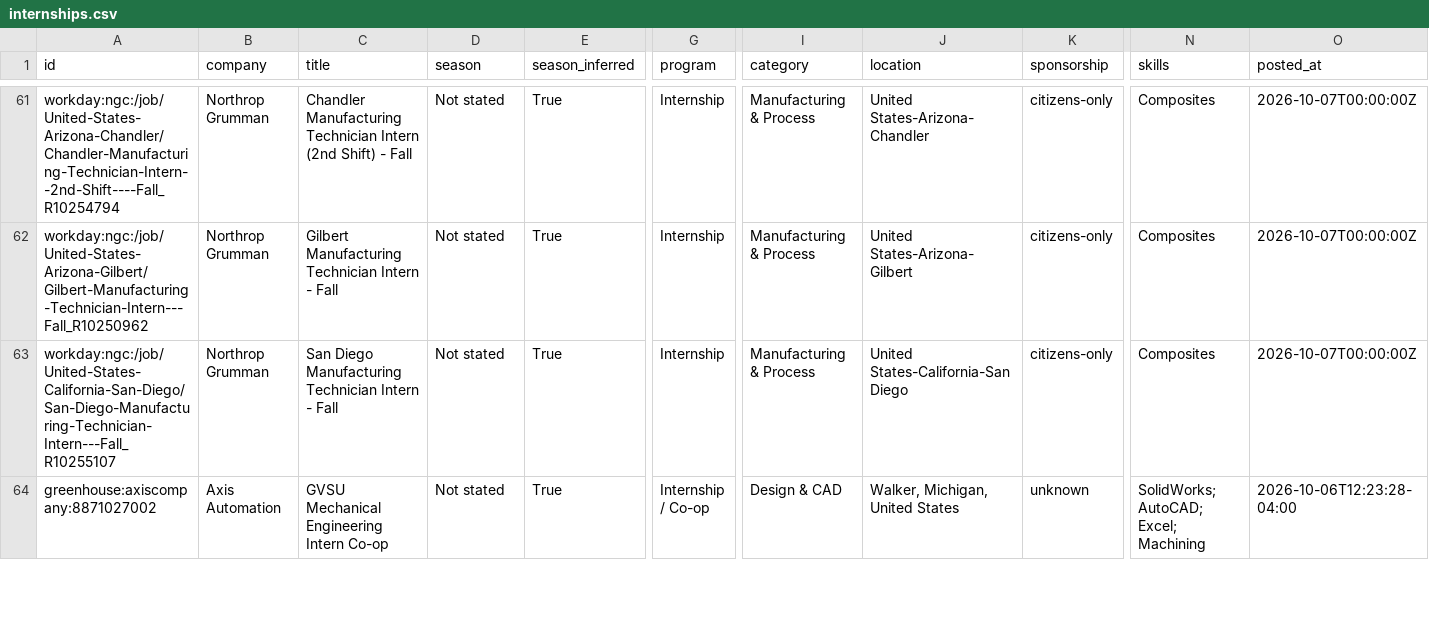
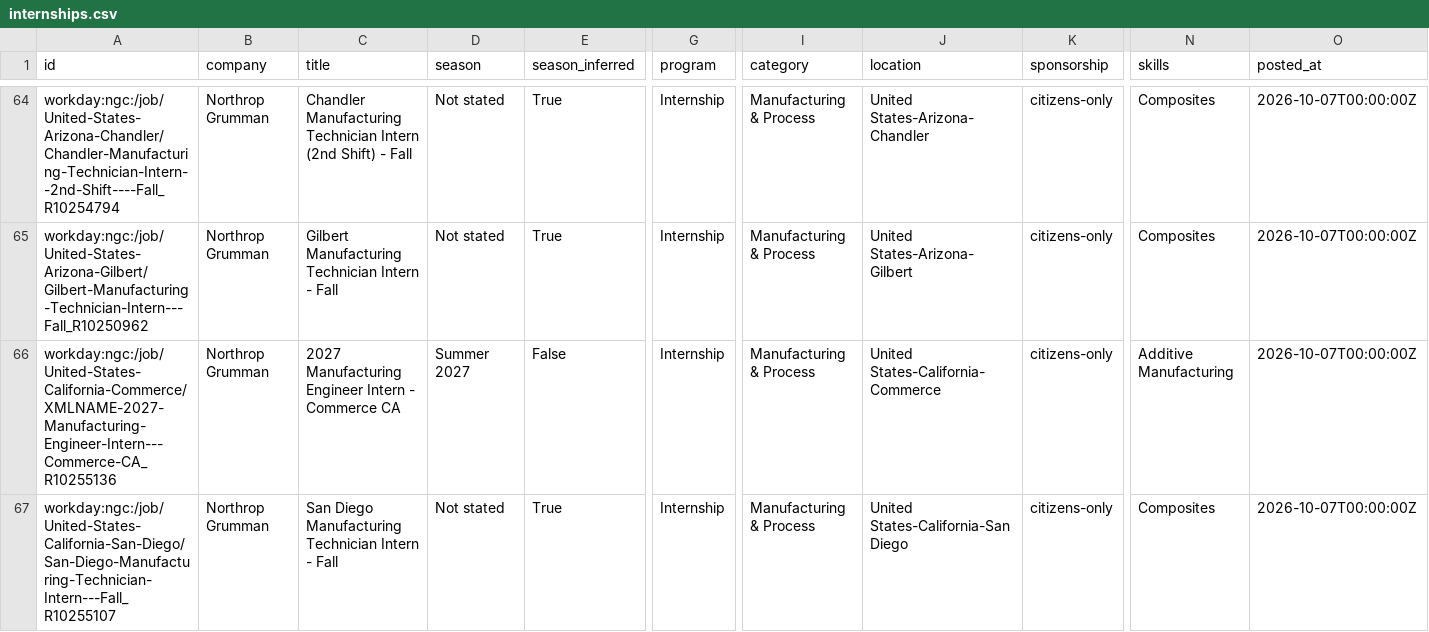
Before and after one commit to Tracker05/mechanical-engineering-internships, a CSV file: data/internships.csv, drawn as a sheet; only a part is shown, gaps mark what is left out; the shorter side is filled out with more unchanged rows; rows hold the shown columns only; the diff covers the shown part only; the diff names each change by its address in the sheet, - before the commit and + after, or states it on an @@ line.

```diff
--- a/data/internships.csv
+++ b/data/internships.csv
+row 66: workday:ngc:/job/United-States-California-Commerce/XMLNAME-2027-Manufacturing-Engineer-Intern---Commerce-CA_R10255136 | Northrop Grumman | 2027 Manufacturing Engineer Intern - Commerce CA | Summer 2027 | False | Internship | Manufacturing & Process | United States-California-Commerce | citizens-only | Additive Manufacturing | 2026-10-07T00:00:00Z
```
Also changed, not shown: 4 added rows and 4 edited cells elsewhere in this file, docs/internships.csv, 11 other files.
